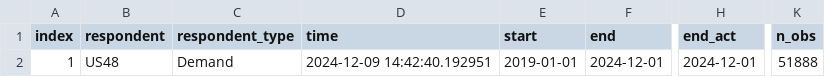
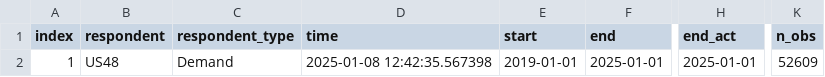
Before and after one commit to RamiKrispin/nixtla-poc, a CSV file: data/us48_metadata.csv, drawn as a sheet; only a part is shown, gaps mark what is left out; the diff names each change by its address in the sheet, - before the commit and + after, or states it on an @@ line.

Commit message:
updated the datasets

```diff
--- a/data/us48_metadata.csv
+++ b/data/us48_metadata.csv
-D2 (time): 2024-12-09 14:42:40.192951
+D2 (time): 2025-01-08 12:42:35.567398
-F2 (end): 2024-12-01
+F2 (end): 2025-01-01
-H2 (end_act): 2024-12-01
+H2 (end_act): 2025-01-01
-K2 (n_obs): 51888
+K2 (n_obs): 52609
```
Also changed, not shown: 9 other files.
